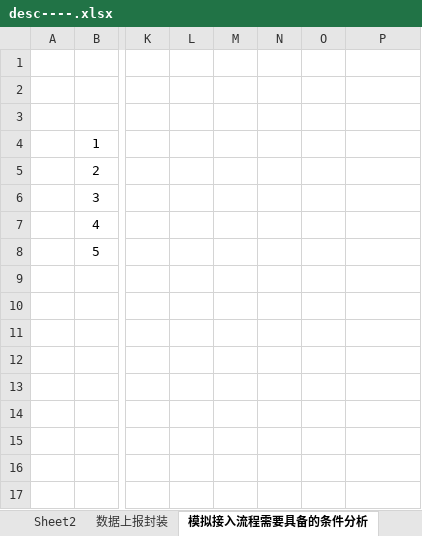
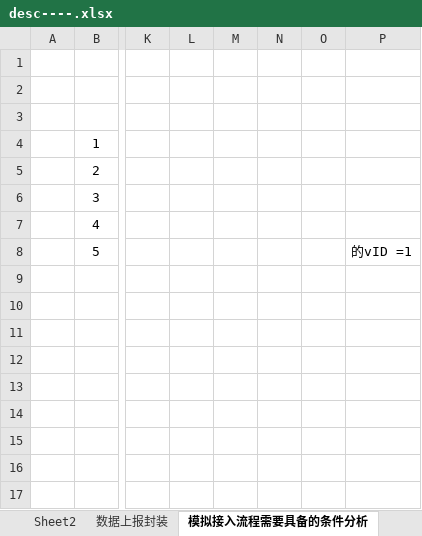
Before and after one commit to zhuhuazhen/test1, an Excel workbook: PLCTestProject/desc----.xlsx, sheet 模拟接入流程需要具备的条件分析, drawn as a sheet; only a part is shown, gaps mark what is left out; values as stored, in another font and other column widths than the file's, no borders; the diff names each change by its address in the sheet, - before the commit and + after, or states it on an @@ line.

```diff
--- a/PLCTestProject/desc----.xlsx (sheet 模拟接入流程需要具备的条件分析)
+++ b/PLCTestProject/desc----.xlsx (sheet 模拟接入流程需要具备的条件分析)
-P8: (empty)
+P8: 的vID =1
```
Also changed, not shown: 30 other files.
